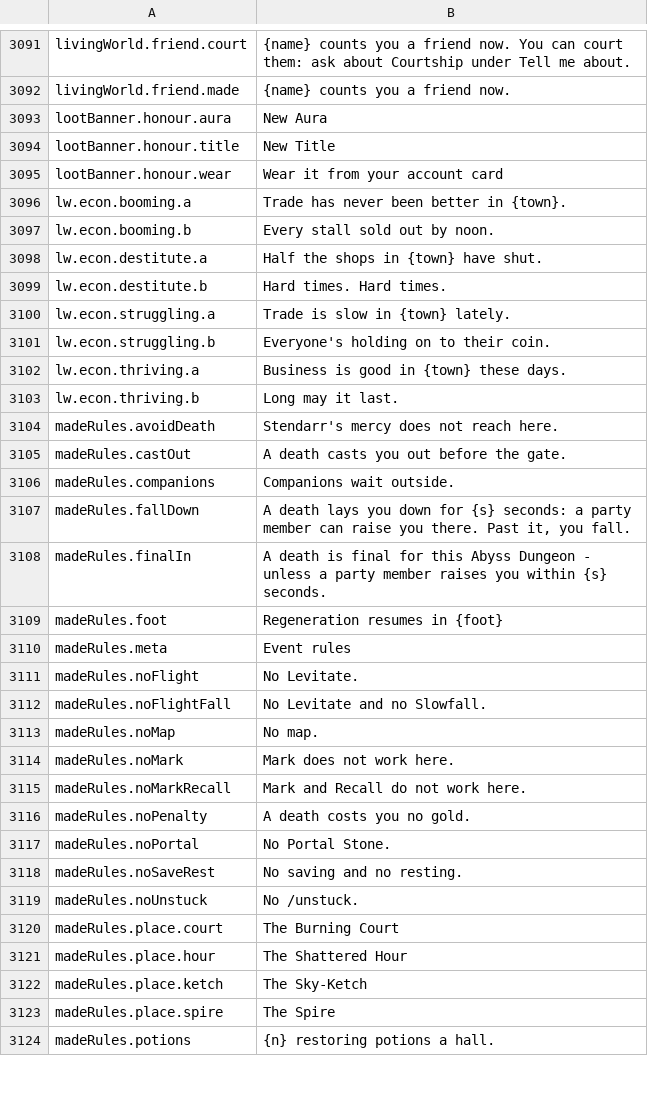
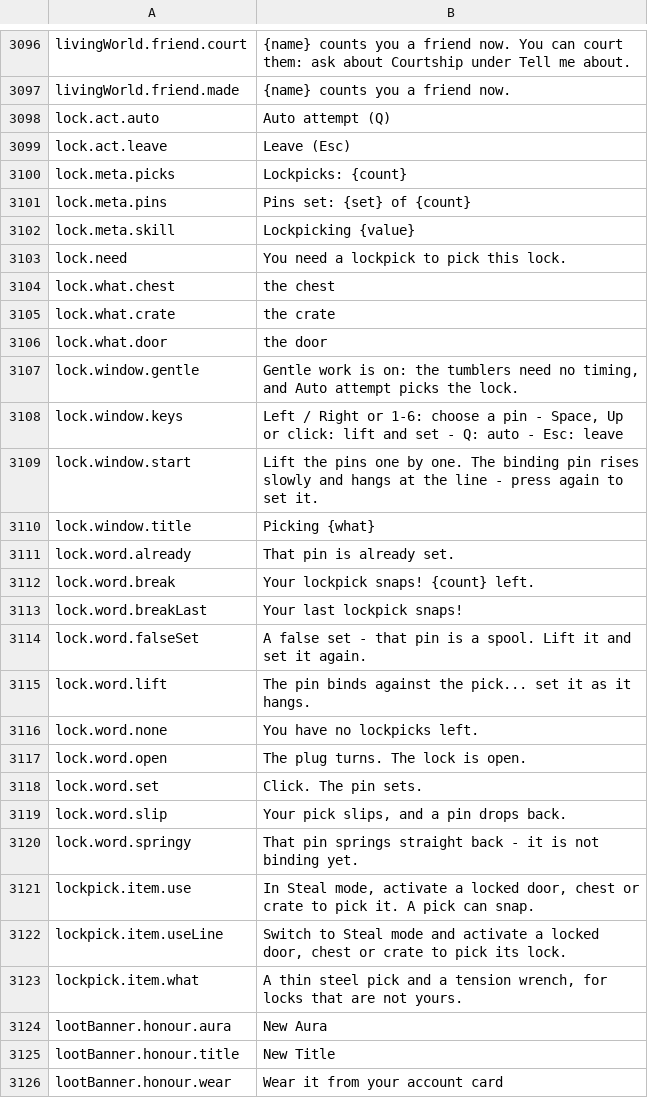
Before and after one commit to Hazerre/daggerfall-js-source, a CSV file: locales/en/Port_Strings.csv, drawn as a sheet; only a part is shown, gaps mark what is left out; the shorter side is filled out with more unchanged rows; the diff covers the shown part only; the diff names each change by its address in the sheet, - before the commit and + after, or states it on an @@ line.

```diff
--- a/locales/en/Port_Strings.csv
+++ b/locales/en/Port_Strings.csv
+row 3098: lock.act.auto | Auto attempt (Q)
+row 3099: lock.act.leave | Leave (Esc)
+row 3100: lock.meta.picks | Lockpicks: {count}
+row 3101: lock.meta.pins | Pins set: {set} of {count}
+row 3102: lock.meta.skill | Lockpicking {value}
+row 3103: lock.need | You need a lockpick to pick this lock.
+row 3104: lock.what.chest | the chest
+row 3105: lock.what.crate | the crate
+row 3106: lock.what.door | the door
+row 3107: lock.window.gentle | Gentle work is on: the tumblers need no timing, and Auto attempt picks the lock.
+row 3108: lock.window.keys | Left / Right or 1-6: choose a pin - Space, Up or click: lift and set - Q: auto - Esc: leave
+row 3109: lock.window.start | Lift the pins one by one. The binding pin rises slowly and hangs at the line - press again to set it.
+row 3110: lock.window.title | Picking {what}
+row 3111: lock.word.already | That pin is already set.
+row 3112: lock.word.break | Your lockpick snaps! {count} left.
+row 3113: lock.word.breakLast | Your last lockpick snaps!
+row 3114: lock.word.falseSet | A false set - that pin is a spool. Lift it and set it again.
+row 3115: lock.word.lift | The pin binds against the pick... set it as it hangs.
+row 3116: lock.word.none | You have no lockpicks left.
+row 3117: lock.word.open | The plug turns. The lock is open.
+row 3118: lock.word.set | Click. The pin sets.
+row 3119: lock.word.slip | Your pick slips, and a pin drops back.
+row 3120: lock.word.springy | That pin springs straight back - it is not binding yet.
+row 3121: lockpick.item.use | In Steal mode, activate a locked door, chest or crate to pick it. A pick can snap.
+row 3122: lockpick.item.useLine | Switch to Steal mode and activate a locked door, chest or crate to pick its lock.
+row 3123: lockpick.item.what | A thin steel pick and a tension wrench, for locks that are not yours.
```
Also changed, not shown: 5 added rows elsewhere in this file, 5 other files.
